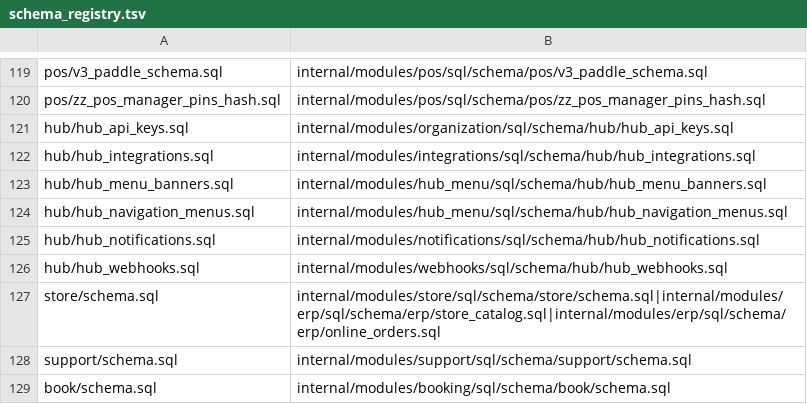
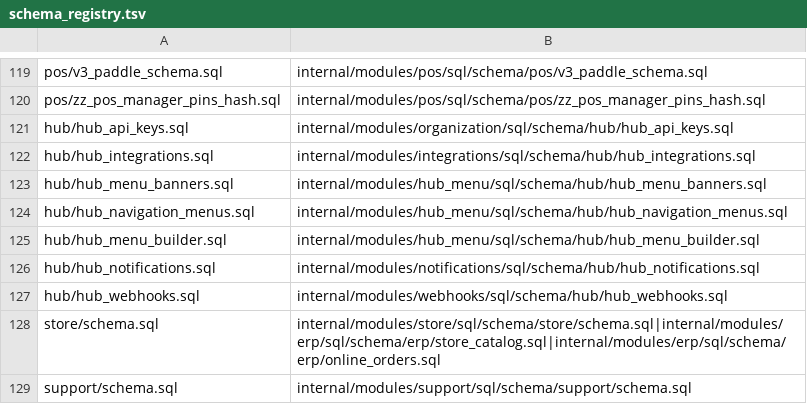
Before and after one commit to rtylrs/rtylr, a TSV file: services/onion/internal/platform/database/schema_registry.tsv, drawn as a sheet; only a part is shown, gaps mark what is left out; the shorter side is filled out with more unchanged rows.

Commit message:
feat(menu): add branded menu and catalog builder

```diff
--- a/services/onion/internal/platform/database/schema_registry.tsv
+++ b/services/onion/internal/platform/database/schema_registry.tsv
@@ -124,2 +124,3 @@ hub/hub_menu_banners.sql	internal/modules/hub_menu/sql/schema/hub/hub_menu_banne
 hub/hub_navigation_menus.sql	internal/modules/hub_menu/sql/schema/hub/hub_navigation_menus.sql
+hub/hub_menu_builder.sql	internal/modules/hub_menu/sql/schema/hub/hub_menu_builder.sql
 hub/hub_notifications.sql	internal/modules/notifications/sql/schema/hub/hub_notifications.sql
```
Also changed, not shown: 57 other files.
